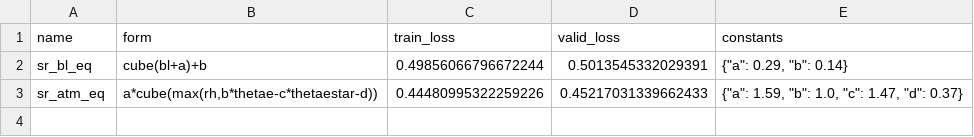
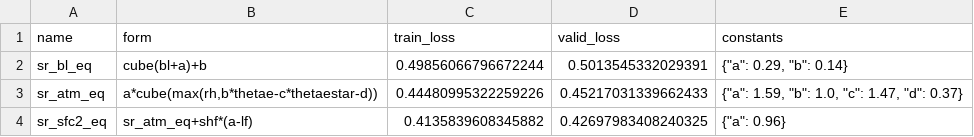
Before and after one commit to savannahferretti/monsoon-discovery, a CSV file: models/sr/optimized_equations.csv, drawn as a sheet; the diff names each change by its address in the sheet, - before the commit and + after, or states it on an @@ line.

```diff
--- a/models/sr/optimized_equations.csv
+++ b/models/sr/optimized_equations.csv
+row 4: sr_sfc2_eq | sr_atm_eq+shf*(a-lf) | 0.4135839608345882 | 0.42697983408240325 | {"a": 0.96}
```
Also changed, not shown: 5 other files.
